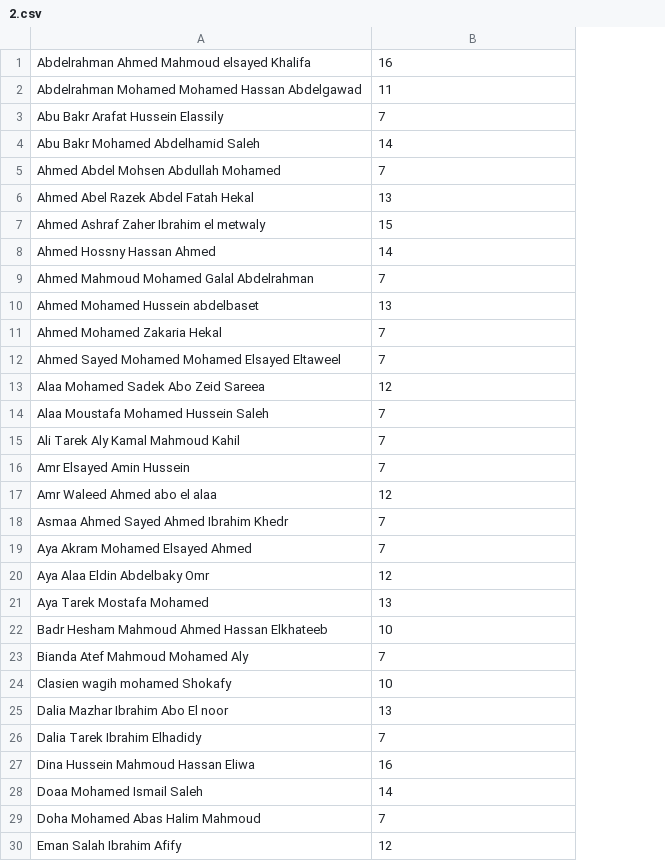
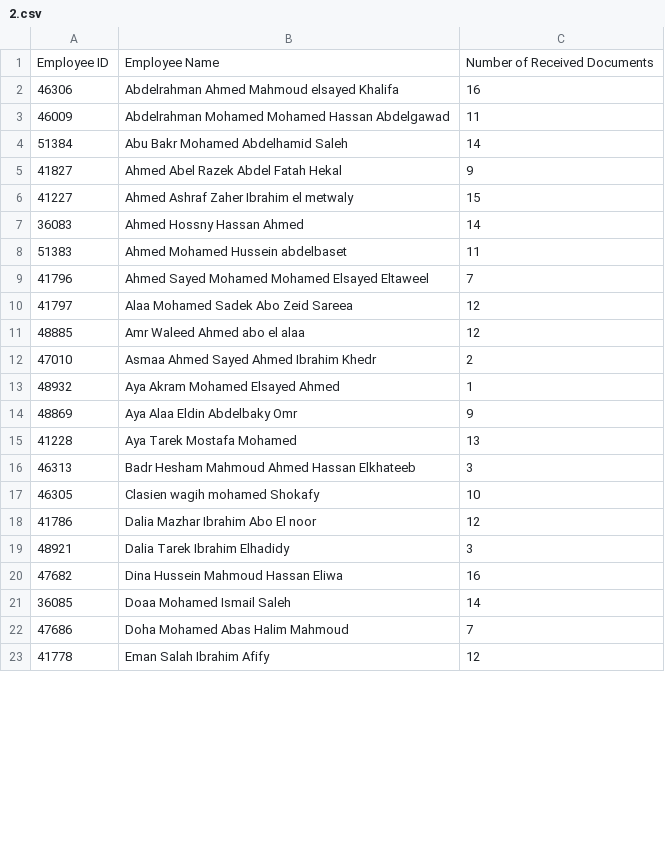
Before and after one commit to mohammedHussienn/LLM-MOHR-using-Chainlit, a CSV file: Testing Data/Chatbot Output/2.csv, drawn as a sheet; only a part is shown; removed rows and columns are numbered as before the commit, all else as after; the diff covers the shown part only; the diff names each change by its address in the sheet, - before the commit and + after, or states it on an @@ line.

Commit message:
changed the sql agent to return a json object with the sql query and the  column names. and the code excecutes the query and returns the results.

```diff
--- a/Testing Data/Chatbot Output/2.csv
+++ b/Testing Data/Chatbot Output/2.csv
+column A, rows 2-23: 46306 | 46009 | 51384 | 41827 | 41227 | 36083 | 51383 | 41796 | 41797 | 48885 | 47010 | 48932 | 48869 | 41228 | 46313 | 46305 | 41786 | 48921 | 47682 | 36085 | 47686 | 41778
+row 1: Employee ID | Employee Name | Number of Received Documents
-row 3: Abu Bakr Arafat Hussein Elassily | 7
-row 5: Ahmed Abdel Mohsen Abdullah Mohamed | 7
-C5: 13
+C5: 9
-row 9: Ahmed Mahmoud Mohamed Galal Abdelrahman | 7
-C8: 13
+C8: 11
-row 11: Ahmed Mohamed Zakaria Hekal | 7
-row 14: Alaa Moustafa Mohamed Hussein Saleh | 7
-row 15: Ali Tarek Aly Kamal Mahmoud Kahil | 7
-row 16: Amr Elsayed Amin Hussein | 7
-C12: 7
+C12: 2
-C13: 7
+C13: 1
-C14: 12
+C14: 9
-C16: 10
+C16: 3
-row 23: Bianda Atef Mahmoud Mohamed Aly | 7
-C18: 13
+C18: 12
-C19: 7
+C19: 3
```
Also changed, not shown: 35 removed rows and 24 edited cells elsewhere in this file, Testing Data/Chatbot Output/1.csv, 2 other files.
